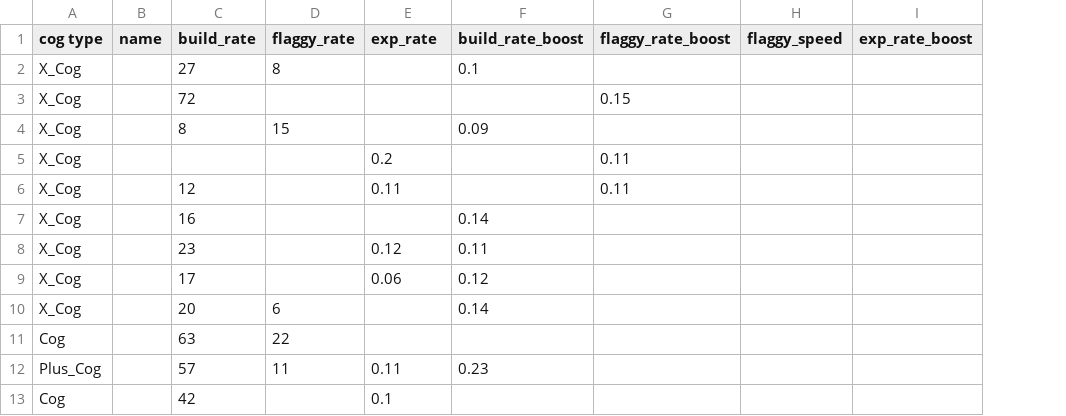
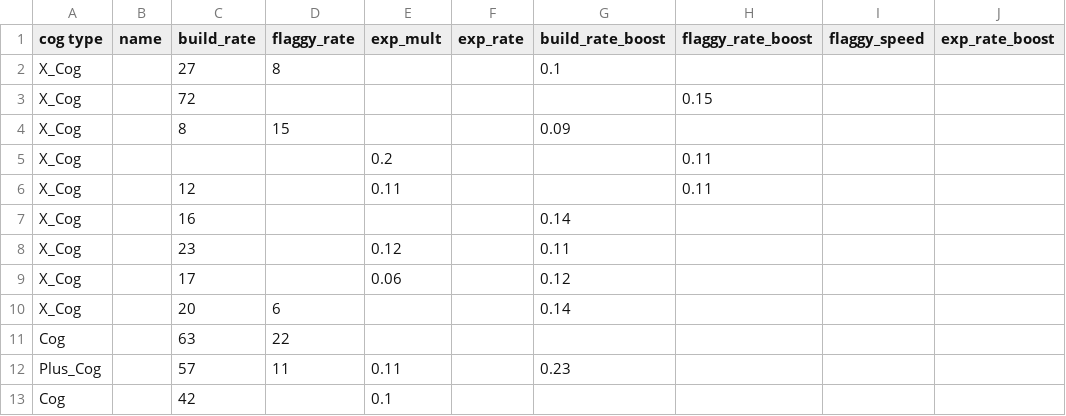
Before and after one commit to automorphis/Cogstruction, a CSV file: cog_datas.csv, drawn as a sheet; only a part is shown; the diff names each change by its address in the sheet, - before the commit and + after, or states it on an @@ line.

Commit message:
made several changes around exp gain. the `exp_rate` for `Characters` is not functional yet because I do not know how to get characters base exp rate. the alchemy `Call me Bob` bubble may be relevant here.

```diff
--- a/cog_datas.csv
+++ b/cog_datas.csv
+column F (exp_rate), empty
-E1: exp_rate
+E1: exp_mult
```
Also changed, not shown: 4 other files.
